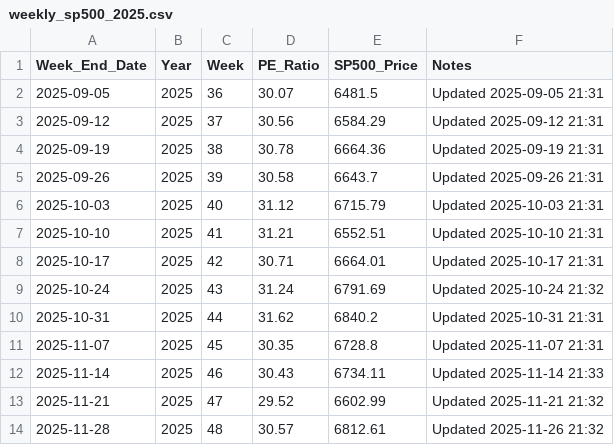
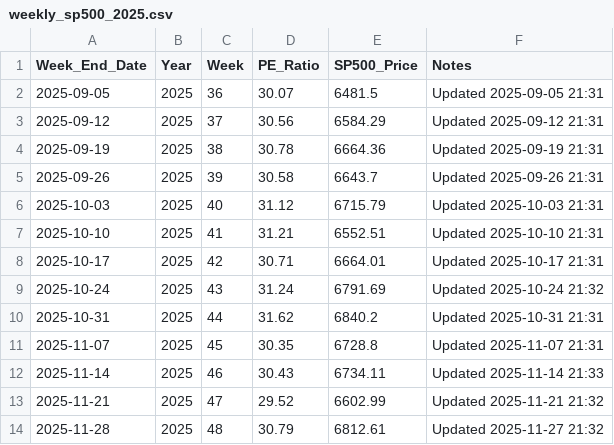
Before and after one commit to SC-SoftwareHS/market-cycle-tracker, a CSV file: data/weekly_sp500_2025.csv, drawn as a sheet.

```diff
--- a/data/weekly_sp500_2025.csv
+++ b/data/weekly_sp500_2025.csv
@@ -13,2 +13,2 @@ Week_End_Date,Year,Week,PE_Ratio,SP500_Price,Notes
 2025-11-21,2025,47,29.52,6602.99,Updated 2025-11-21 21:32
-2025-11-28,2025,48,30.57,6812.61,Updated 2025-11-26 21:32
+2025-11-28,2025,48,30.79,6812.61,Updated 2025-11-27 21:32
```
Also changed, not shown: data/monthly_sp500.csv, 3 other files.
